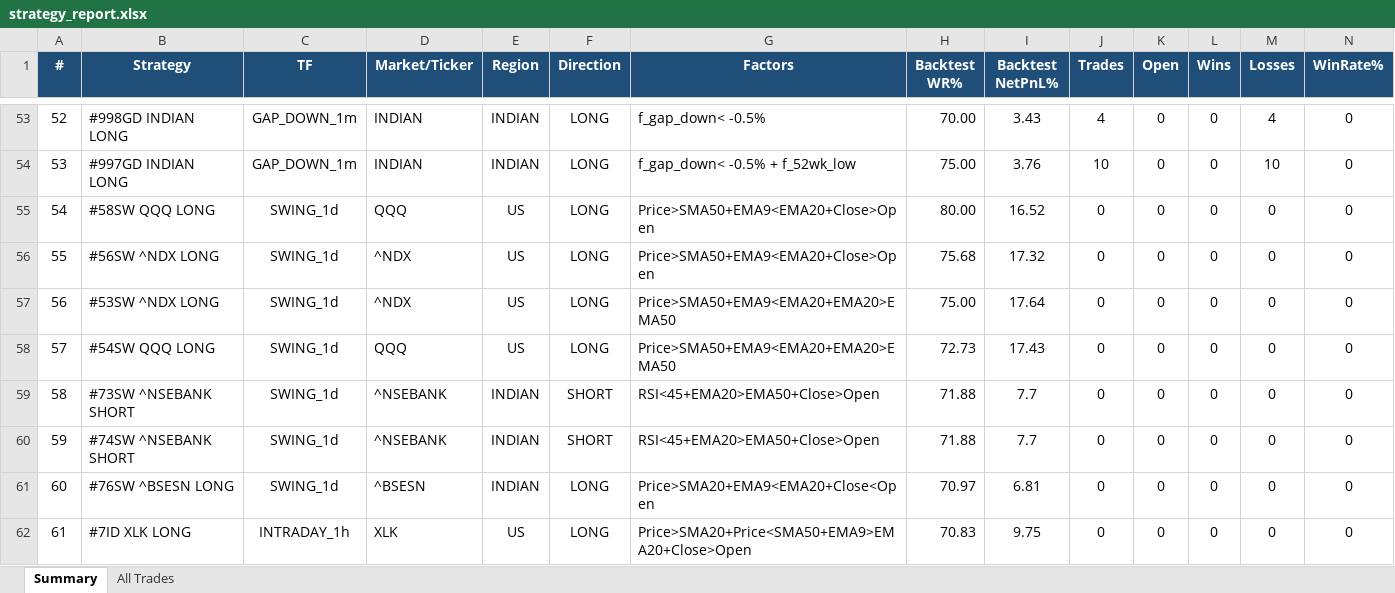
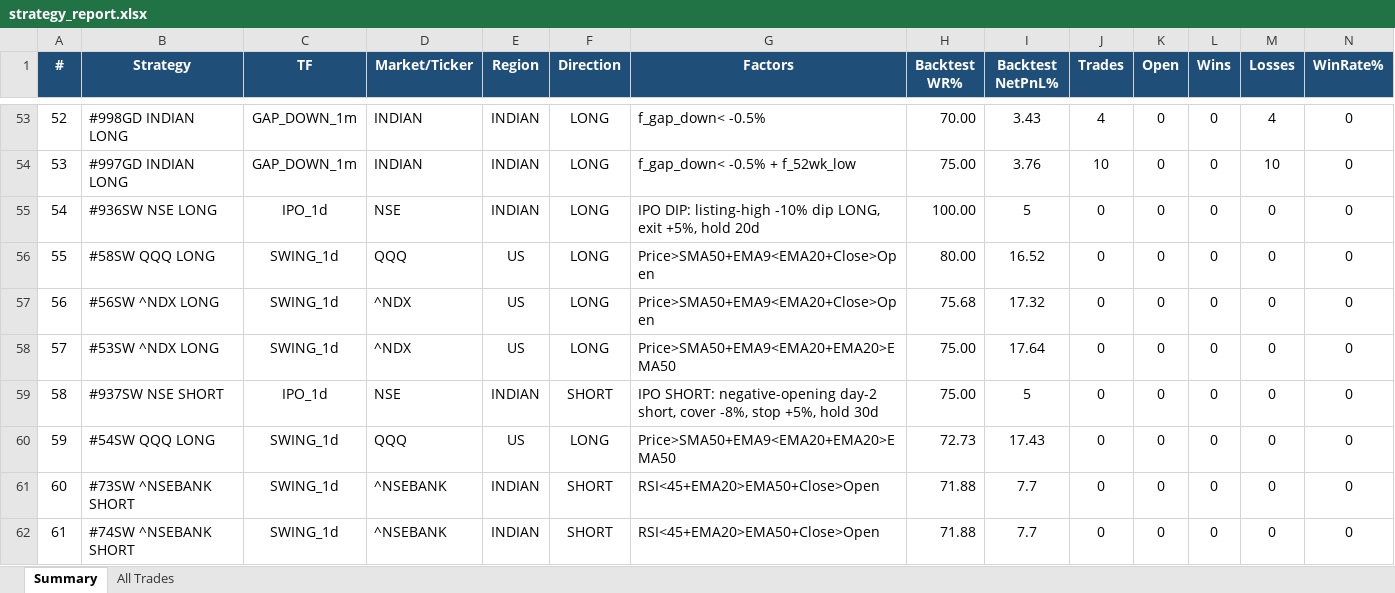
Before and after one commit to thokfoot/free-4-market-master, an Excel workbook: logs/strategy_report.xlsx, sheet Summary, drawn as a sheet; only a part is shown, gaps mark what is left out; the shorter side is filled out with more unchanged rows; values as stored, in another font and other column widths than the file's, no borders; addresses are those after the commit; rows hold the shown columns only; the diff names each change by its address in the sheet, - before the commit and + after, or states it on an @@ line.

```diff
--- a/logs/strategy_report.xlsx (sheet Summary)
+++ b/logs/strategy_report.xlsx (sheet Summary)
+row 55: 54 | #936SW NSE LONG | IPO_1d | NSE | INDIAN | LONG | IPO DIP: listing-high -10% dip LONG, exit +5%, hold 20d | 100.00 | 5 | 0 | 0 | 0 | 0 | 0
@@ column A (#) renumbered from row 56 down @@
+row 59: 58 | #937SW NSE SHORT | IPO_1d | NSE | INDIAN | SHORT | IPO SHORT: negative-opening day-2 short, cover -8%, stop +5%, hold 30d | 75.00 | 5 | 0 | 0 | 0 | 0 | 0
```
Also changed, not shown: sheet All Trades, 4 other files.
